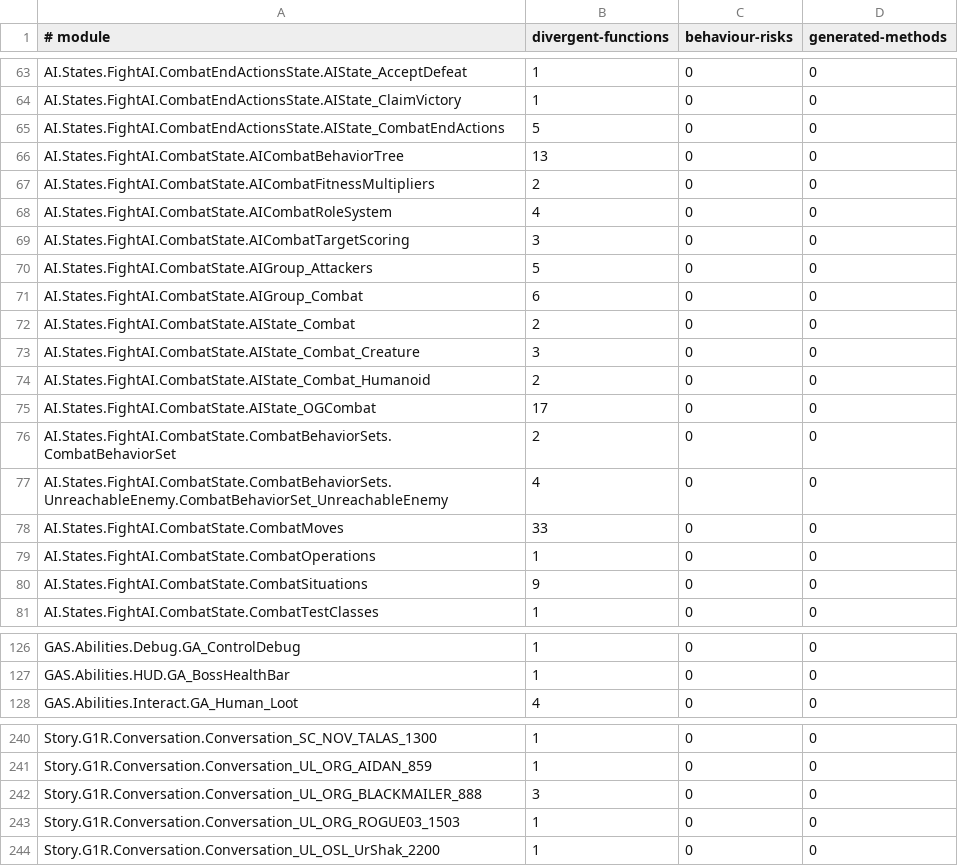
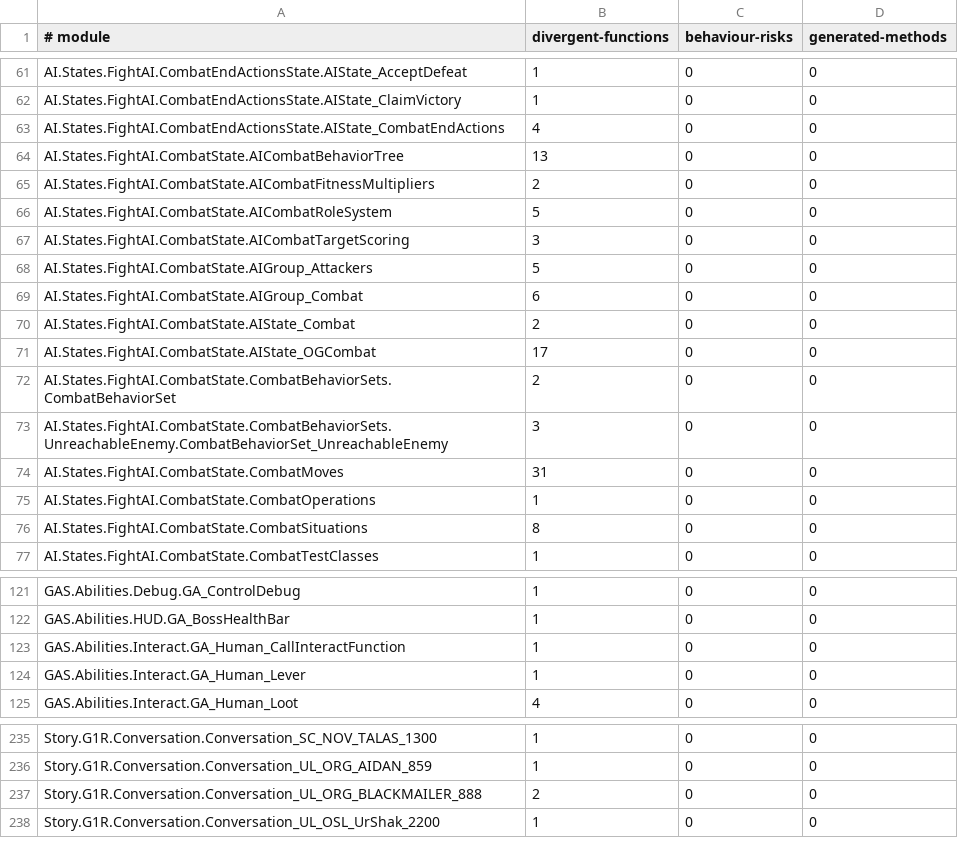
Before and after one commit to dh0er/gore, a TSV file: crates/gore-as/assets/byte-faithfulness/g1r-steam-24878692.tsv, drawn as a sheet; only a part is shown, gaps mark what is left out; the diff covers the shown part only.

```diff
--- a/crates/gore-as/assets/byte-faithfulness/g1r-steam-24878692.tsv
+++ b/crates/gore-as/assets/byte-faithfulness/g1r-steam-24878692.tsv
@@ -64,6 +62,6 @@ AI.States.FightAI.CombatEndActionsState.AIState_AcceptDefeat	1	0	0
 AI.States.FightAI.CombatEndActionsState.AIState_ClaimVictory	1	0	0
-AI.States.FightAI.CombatEndActionsState.AIState_CombatEndActions	5	0	0
+AI.States.FightAI.CombatEndActionsState.AIState_CombatEndActions	4	0	0
 AI.States.FightAI.CombatState.AICombatBehaviorTree	13	0	0
 AI.States.FightAI.CombatState.AICombatFitnessMultipliers	2	0	0
-AI.States.FightAI.CombatState.AICombatRoleSystem	4	0	0
+AI.States.FightAI.CombatState.AICombatRoleSystem	5	0	0
 AI.States.FightAI.CombatState.AICombatTargetScoring	3	0	0
@@ -72,10 +70,8 @@ AI.States.FightAI.CombatState.AIGroup_Combat	6	0	0
 AI.States.FightAI.CombatState.AIState_Combat	2	0	0
-AI.States.FightAI.CombatState.AIState_Combat_Creature	3	0	0
-AI.States.FightAI.CombatState.AIState_Combat_Humanoid	2	0	0
 AI.States.FightAI.CombatState.AIState_OGCombat	17	0	0
 AI.States.FightAI.CombatState.CombatBehaviorSets.CombatBehaviorSet	2	0	0
-AI.States.FightAI.CombatState.CombatBehaviorSets.UnreachableEnemy.CombatBehaviorSet_UnreachableEnemy	4	0	0
-AI.States.FightAI.CombatState.CombatMoves	33	0	0
+AI.States.FightAI.CombatState.CombatBehaviorSets.UnreachableEnemy.CombatBehaviorSet_UnreachableEnemy	3	0	0
+AI.States.FightAI.CombatState.CombatMoves	31	0	0
 AI.States.FightAI.CombatState.CombatOperations	1	0	0
-AI.States.FightAI.CombatState.CombatSituations	9	0	0
+AI.States.FightAI.CombatState.CombatSituations	8	0	0
 AI.States.FightAI.CombatState.CombatTestClasses	1	0	0
@@ -127,2 +122,4 @@ GAS.Abilities.Debug.GA_ControlDebug	1	0	0
 GAS.Abilities.HUD.GA_BossHealthBar	1	0	0
+GAS.Abilities.Interact.GA_Human_CallInteractFunction	1	0	0
+GAS.Abilities.Interact.GA_Human_Lever	1	0	0
 GAS.Abilities.Interact.GA_Human_Loot	4	0	0
@@ -241,4 +236,3 @@ Story.G1R.Conversation.Conversation_SC_NOV_TALAS_1300	1	0	0
 Story.G1R.Conversation.Conversation_UL_ORG_AIDAN_859	1	0	0
-Story.G1R.Conversation.Conversation_UL_ORG_BLACKMAILER_888	3	0	0
-Story.G1R.Conversation.Conversation_UL_ORG_ROGUE03_1503	1	0	0
+Story.G1R.Conversation.Conversation_UL_ORG_BLACKMAILER_888	2	0	0
 Story.G1R.Conversation.Conversation_UL_OSL_UrShak_2200	1	0	0
```
Also changed, not shown: 5 removed rows and 8 edited cells elsewhere in this file, 5 other files.
